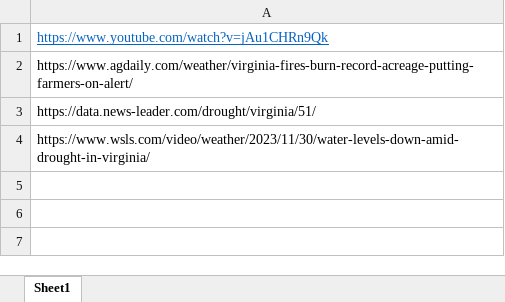
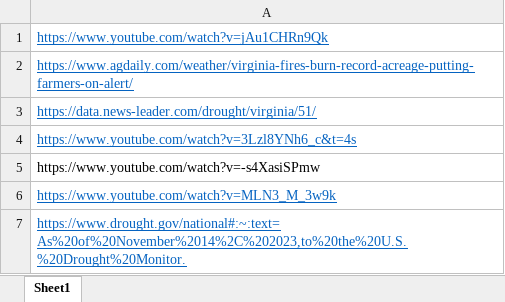
Before and after one commit to Tazering/FakeMind-ML4VA-Project, an Excel workbook: video_resources/introduction/intro_youtube_links.xlsx, sheet Sheet1, drawn as a sheet; values as stored, in another font and other column widths than the file's, no borders; the diff names each change by its address in the sheet, - before the commit and + after, or states it on an @@ line.

Commit message:
resources for intro

```diff
--- a/video_resources/introduction/intro_youtube_links.xlsx (sheet Sheet1)
+++ b/video_resources/introduction/intro_youtube_links.xlsx (sheet Sheet1)
@@ A2:A4 underline: off → on, text colour: black → #0563C1 @@
-A4: https://www.wsls.com/video/weather/2023/11/30/water-levels-down-amid-drought-in-virginia/
+A4: https://www.youtube.com/watch?v=3Lzl8YNh6_c&t=4s
+row 5: https://www.youtube.com/watch?v=-s4XasiSPmw
+row 6: https://www.youtube.com/watch?v=MLN3_M_3w9k
+row 7: https://www.drought.gov/national#:~:text=As%20of%20November%2014%2C%202023,to%20the%20U.S.%20Drought%20Monitor.
```
Also changed, not shown: 2 other files.
